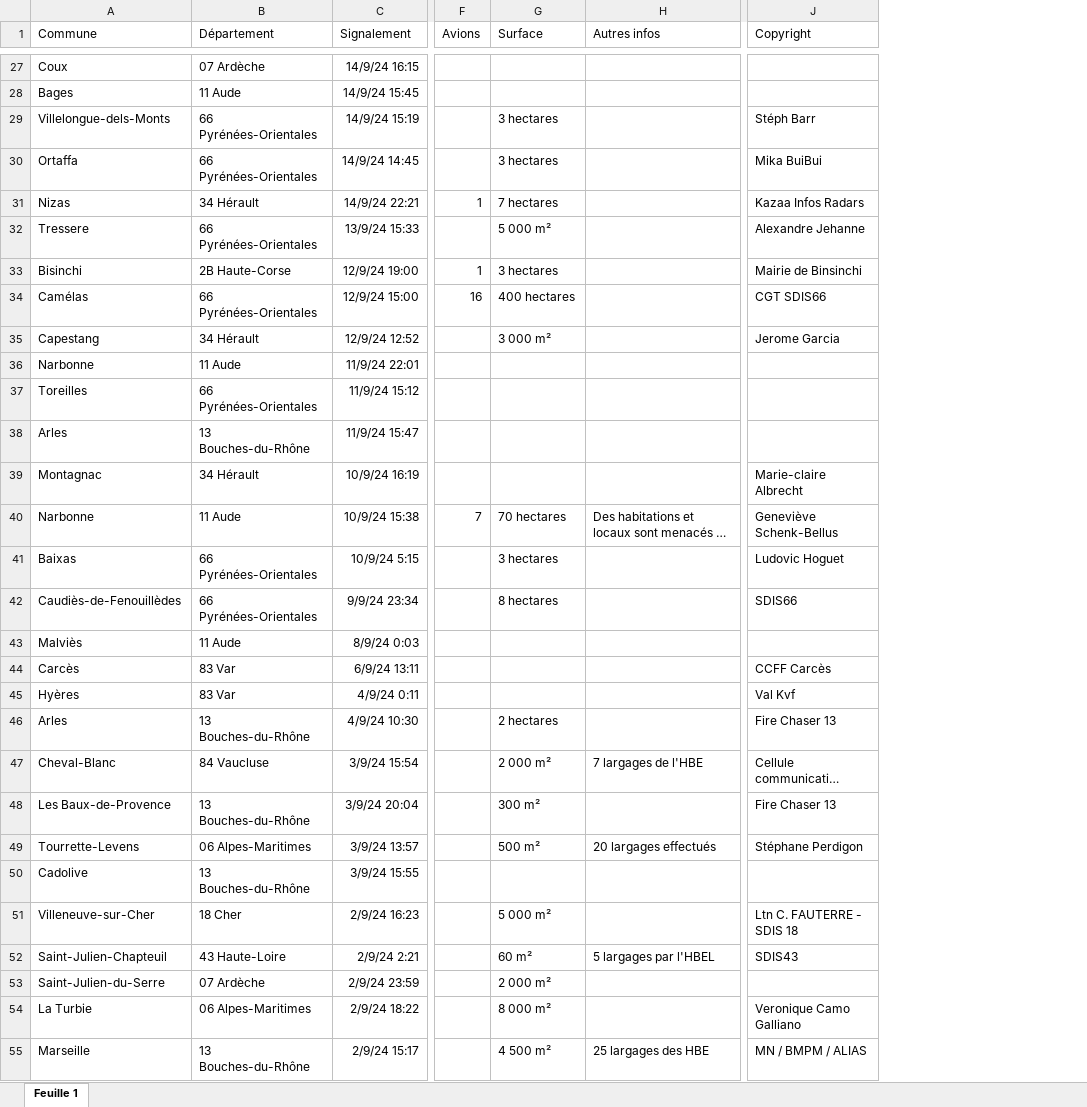
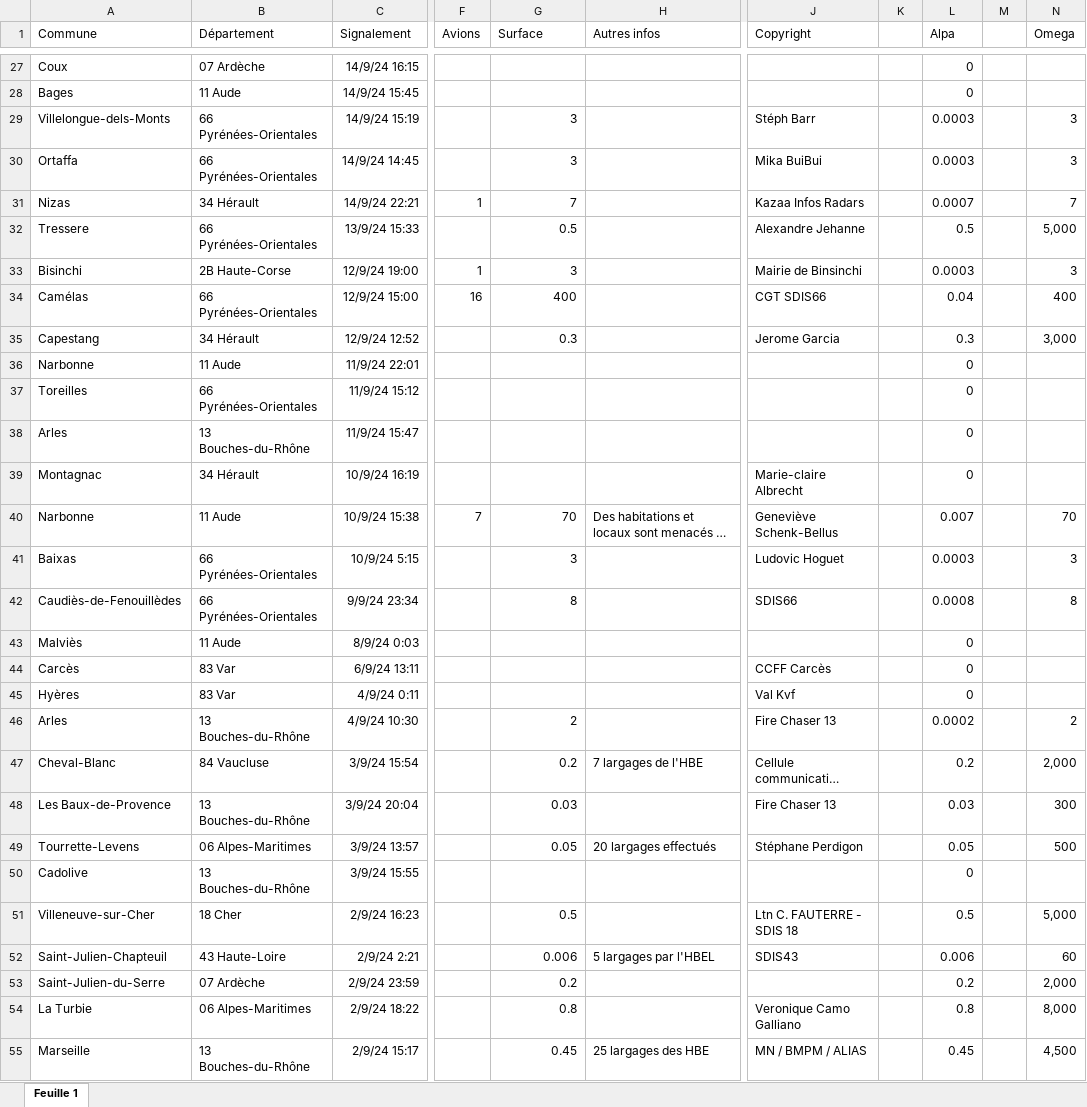
Before and after one commit to evan-psfdf/Archives-2024-27-09, an Excel workbook: archives base de données PSFDF(1).xlsx, sheet Feuille 1, drawn as a sheet; only a part is shown, gaps mark what is left out; long unchanged cells end in …; values as stored, in another font and other column widths than the file's, no borders; the diff covers the shown part only; the diff names each change by its address in the sheet, - before the commit and + after, or states it on an @@ line.

```diff
--- a/archives base de données PSFDF(1).xlsx (sheet Feuille 1)
+++ b/archives base de données PSFDF(1).xlsx (sheet Feuille 1)
+column K, empty
+column L (Alpa), rows 27-55: 0 | 0 | 0.0003 | 0.0003 | 0.0007 | 0.5 | 0.0003 | 0.04 | 0.3 | 0 | 0 | 0 | 0 | 0.007 | 0.0003 | 0.0008 | 0 | 0 | 0 | 0.0002 | 0.2 | 0.03 | 0.05 | 0 | 0.5 | 0.006 | 0.2 | 0.8 | 0.45
+column M, empty
+column N (Omega), rows 29-55: 3 | 3 | 7 | 5,000 | 3 | 400 | 3,000 |  |  |  |  | 70 | 3 | 8 |  |  |  | 2 | 2,000 | 300 | 500 |  | 5,000 | 60 | 2,000 | 8,000 | 4,500
-G29:G30 (Surface): 3 hectares
+G29:G30 (Surface): 3
-G31 (Surface): 7 hectares
+G31 (Surface): 7
-G32 (Surface): 5 000 m²
+G32 (Surface): 0.5
-G33 (Surface): 3 hectares
+G33 (Surface): 3
-G34 (Surface): 400 hectares
+G34 (Surface): 400
-G35 (Surface): 3 000 m²
+G35 (Surface): 0.3
-G40 (Surface): 70 hectares
+G40 (Surface): 70
-G41 (Surface): 3 hectares
+G41 (Surface): 3
-G42 (Surface): 8 hectares
+G42 (Surface): 8
-G46 (Surface): 2 hectares
+G46 (Surface): 2
-G47 (Surface): 2 000 m²
+G47 (Surface): 0.2
-G48 (Surface): 300 m²
+G48 (Surface): 0.03
-G49 (Surface): 500 m²
+G49 (Surface): 0.05
-G51 (Surface): 5 000 m²
+G51 (Surface): 0.5
-G52 (Surface): 60 m²
+G52 (Surface): 0.006
-G53 (Surface): 2 000 m²
+G53 (Surface): 0.2
-G54 (Surface): 8 000 m²
+G54 (Surface): 0.8
-G55 (Surface): 4 500 m²
+G55 (Surface): 0.45
```
Also changed, not shown: 229 edited cells and cell formats elsewhere in this sheet.
